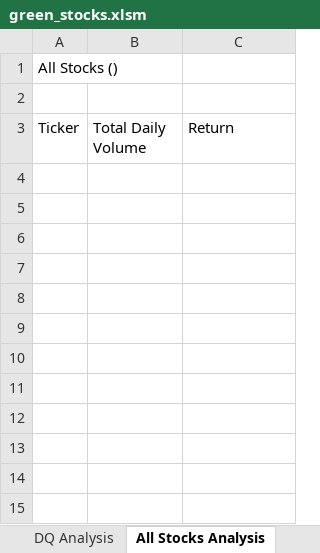
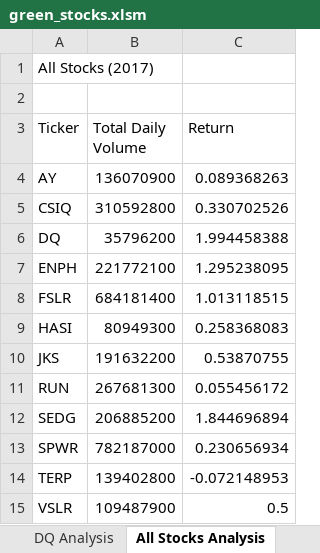
Before and after one commit to secicciari/stock-analysis, an Excel workbook: green_stocks.xlsm, sheet All Stocks Analysis, drawn as a sheet; values as stored, in another font and other column widths than the file's, no borders; charts and pictures not drawn; the diff names each change by its address in the sheet, - before the commit and + after, or states it on an @@ line.

Commit message:
Added timer

```diff
--- a/green_stocks.xlsm (sheet All Stocks Analysis)
+++ b/green_stocks.xlsm (sheet All Stocks Analysis)
-A1 (Ticker): All Stocks ()
+A1 (Ticker): All Stocks (2017)
+row 4: AY | 136070900 | 0.089368263
+row 5: CSIQ | 310592800 | 0.330702526
+row 6: DQ | 35796200 | 1.994458388
+row 7: ENPH | 221772100 | 1.295238095
+row 8: FSLR | 684181400 | 1.013118515
+row 9: HASI | 80949300 | 0.258368083
+row 10: JKS | 191632200 | 0.53870755
+row 11: RUN | 267681300 | 0.055456172
+row 12: SEDG | 206885200 | 1.844696894
+row 13: SPWR | 782187000 | 0.230656934
+row 14: TERP | 139402800 | -0.072148953
+row 15: VSLR | 109487900 | 0.5
```
Also changed, not shown: charts or pictures.
